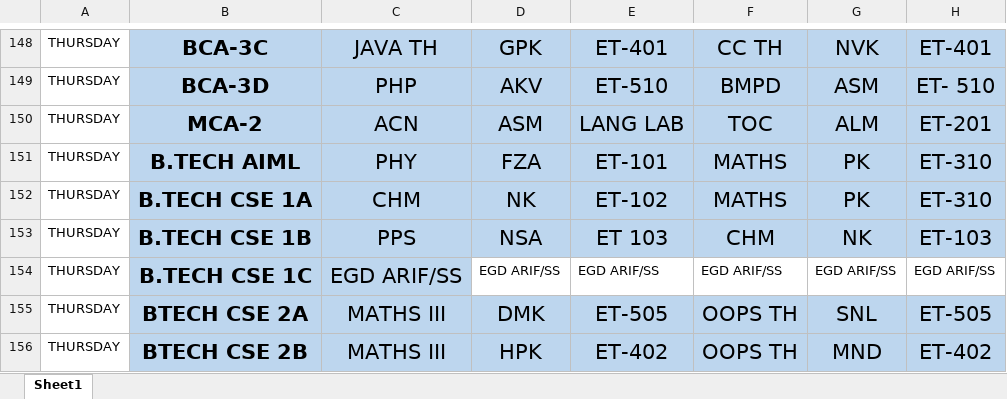
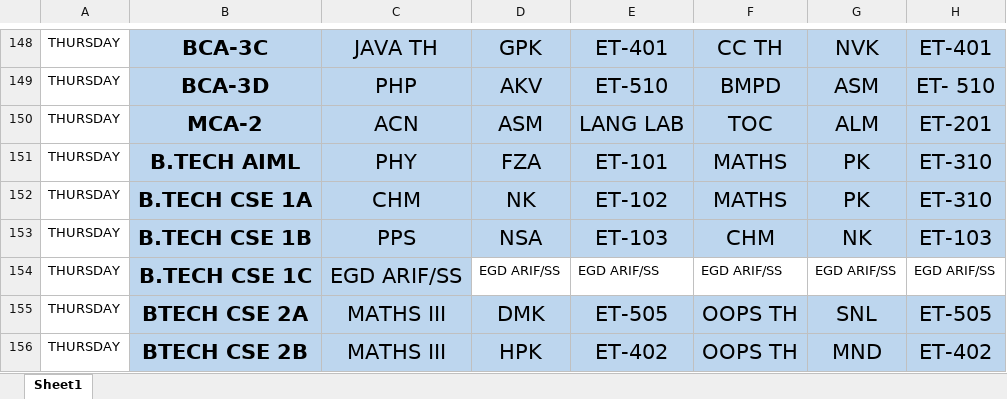
Before and after one commit to himansh025/VenueAvailability, an Excel workbook: backend/uploads/TIME-TABLE_W.E.F_25AUGUST2025.xlsx, sheet Sheet1, drawn as a sheet; only a part is shown, gaps mark what is left out; values as stored, in another font and other column widths than the file's, no borders; the diff covers the shown part only; the diff names each change by its address in the sheet, - before the commit and + after, or states it on an @@ line.

```diff
--- a/backend/uploads/TIME-TABLE_W.E.F_25AUGUST2025.xlsx (sheet Sheet1)
+++ b/backend/uploads/TIME-TABLE_W.E.F_25AUGUST2025.xlsx (sheet Sheet1)
-E153: ET 103
+E153: ET-103
```
Also changed, not shown: 32 edited cells elsewhere in this sheet, 3 other files.
